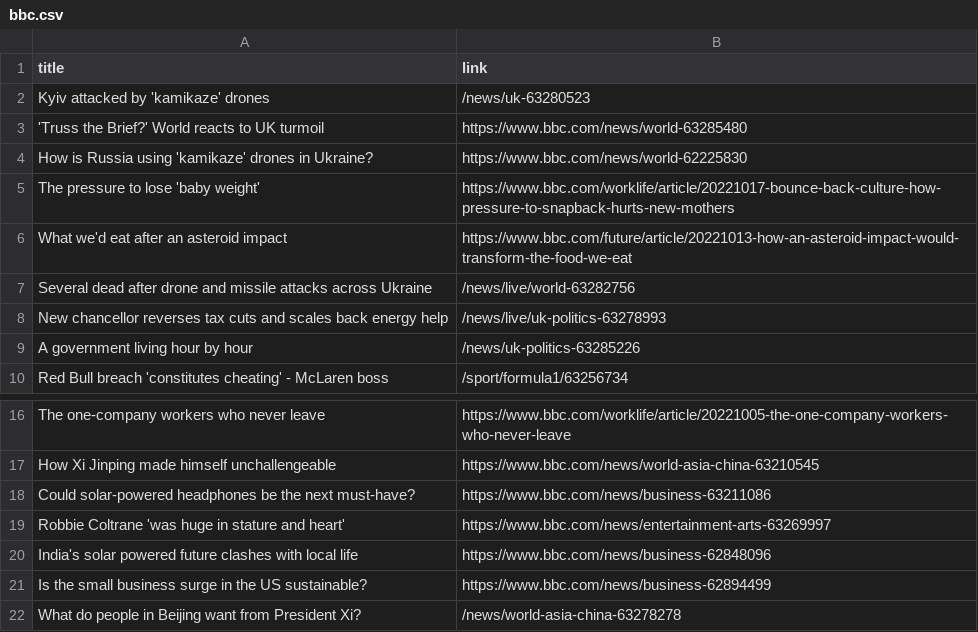
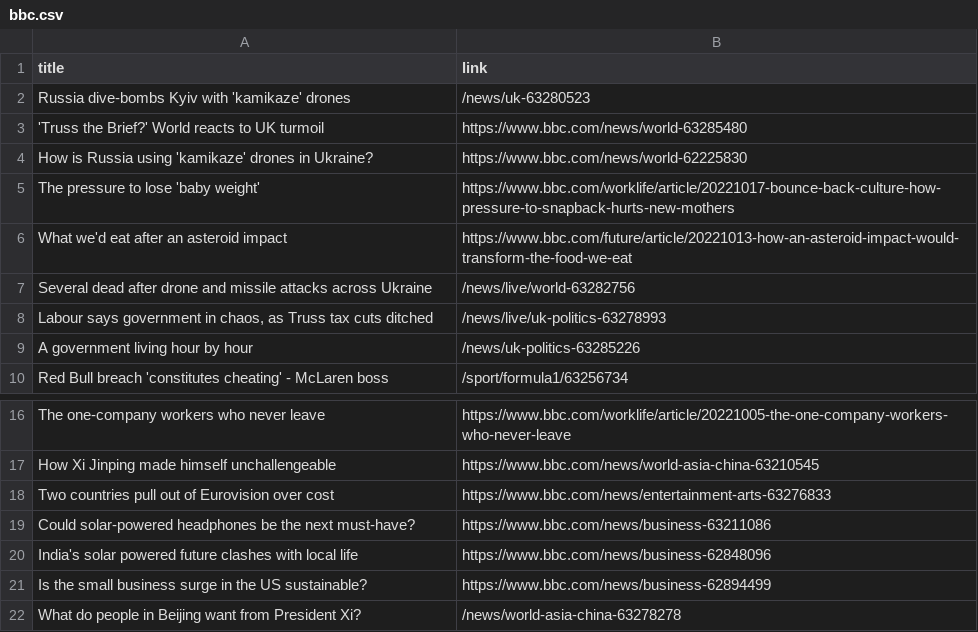
Before and after one commit to luyi-eve/automatic-scraper-bbc, a CSV file: bbc.csv, drawn as a sheet; only a part is shown, gaps mark what is left out.

```diff
--- a/bbc.csv
+++ b/bbc.csv
@@ -1,3 +1,3 @@
 title,link
-Kyiv attacked by 'kamikaze' drones,/news/uk-63280523
+Russia dive-bombs Kyiv with 'kamikaze' drones,/news/uk-63280523
 'Truss the Brief?' World reacts to UK turmoil,https://www.bbc.com/news/world-63285480
@@ -7,3 +7,3 @@ What we'd eat after an asteroid impact,https://www.bbc.com/future/article/202210
 Several dead after drone and missile attacks across Ukraine,/news/live/world-63282756
-New chancellor reverses tax cuts and scales back energy help,/news/live/uk-politics-63278993
+"Labour says government in chaos, as Truss tax cuts ditched",/news/live/uk-politics-63278993
 A government living hour by hour,/news/uk-politics-63285226
@@ -17,4 +17,4 @@ The one-company workers who never leave,https://www.bbc.com/worklife/article/202
 How Xi Jinping made himself unchallengeable,https://www.bbc.com/news/world-asia-china-63210545
+Two countries pull out of Eurovision over cost,https://www.bbc.com/news/entertainment-arts-63276833
 Could solar-powered headphones be the next must-have?,https://www.bbc.com/news/business-63211086
-Robbie Coltrane 'was huge in stature and heart',https://www.bbc.com/news/entertainment-arts-63269997
 India's solar powered future clashes with local life,https://www.bbc.com/news/business-62848096
```
